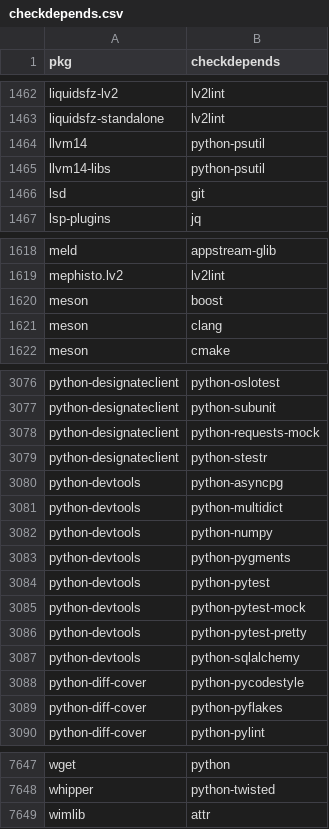
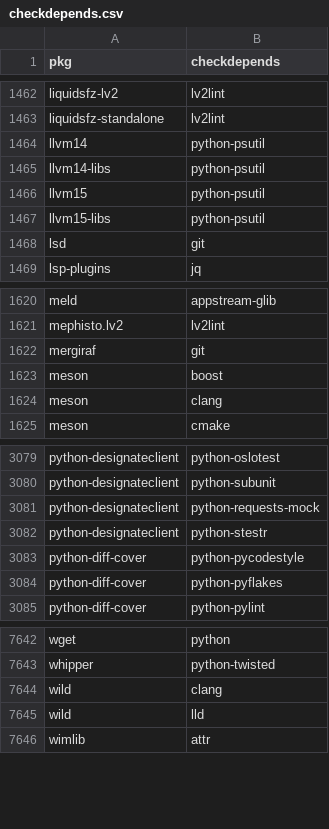
Before and after one commit to CodingCat12/pacgraph, a CSV file: packages/checkdepends.csv, drawn as a sheet; only a part is shown, gaps mark what is left out.

```diff
--- a/packages/checkdepends.csv
+++ b/packages/checkdepends.csv
@@ -1465,2 +1465,4 @@ llvm14,python-psutil
 llvm14-libs,python-psutil
+llvm15,python-psutil
+llvm15-libs,python-psutil
 lsd,git
@@ -1619,2 +1621,3 @@ meld,appstream-glib
 mephisto.lv2,lv2lint
+mergiraf,git
 meson,boost
@@ -3079,10 +3082,2 @@ python-designateclient,python-requests-mock
 python-designateclient,python-stestr
-python-devtools,python-asyncpg
-python-devtools,python-multidict
-python-devtools,python-numpy
-python-devtools,python-pygments
-python-devtools,python-pytest
-python-devtools,python-pytest-mock
-python-devtools,python-pytest-pretty
-python-devtools,python-sqlalchemy
 python-diff-cover,python-pycodestyle
@@ -7648,2 +7643,4 @@ wget,python
 whipper,python-twisted
+wild,clang
+wild,lld
 wimlib,attr
```
Also changed, not shown: packages/licenses.csv, packages/optdepends.csv, 5 other files.
